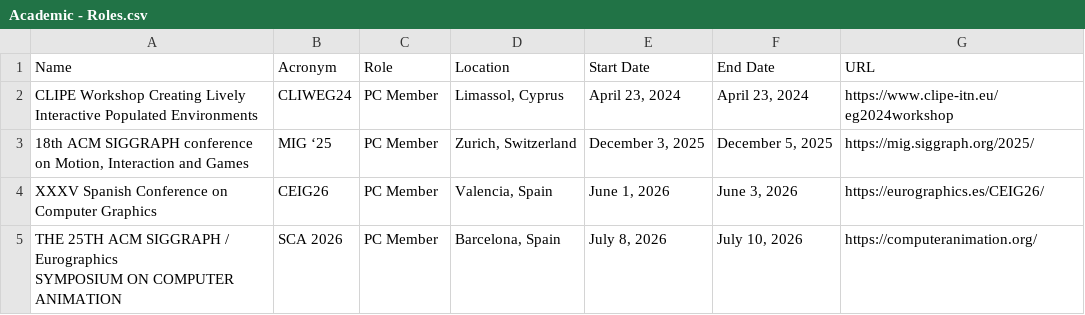
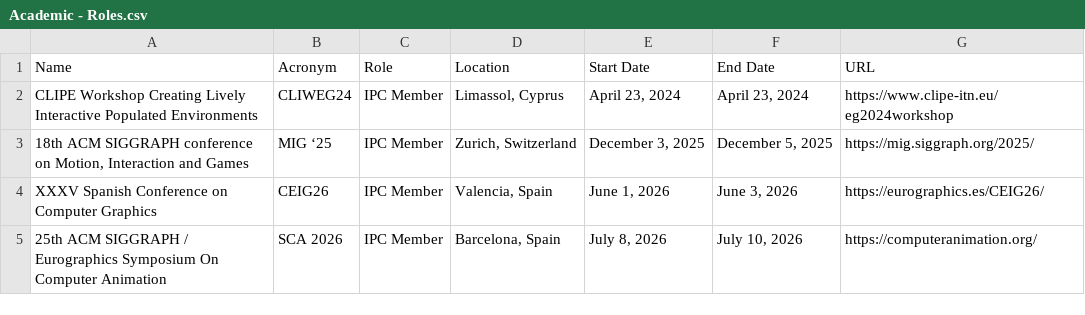
Before and after one commit to JLPM22/jlpm22.github.io, a CSV file: content/Academic - Roles.csv, drawn as a sheet.

```diff
--- a/content/Academic - Roles.csv
+++ b/content/Academic - Roles.csv
@@ -1,6 +1,5 @@
 Name,Acronym,Role,Location,Start Date,End Date,URL
-CLIPE Workshop Creating Lively Interactive Populated Environments,CLIWEG24,PC Member,"Limassol, Cyprus","April 23, 2024","April 23, 2024",https://www.clipe-itn.eu/eg2024workshop
-"18th ACM SIGGRAPH conference on Motion, Interaction and Games",MIG ‘25,PC Member,"Zurich, Switzerland","December 3, 2025","December 5, 2025",https://mig.siggraph.org/2025/
-XXXV Spanish Conference on Computer Graphics,CEIG26,PC Member,"Valencia, Spain","June 1, 2026","June 3, 2026",https://eurographics.es/CEIG26/
-"THE 25TH ACM SIGGRAPH / Eurographics
-SYMPOSIUM ON COMPUTER ANIMATION",SCA 2026,PC Member,"Barcelona, Spain","July 8, 2026","July 10, 2026",https://computeranimation.org/
+CLIPE Workshop Creating Lively Interactive Populated Environments,CLIWEG24,IPC Member,"Limassol, Cyprus","April 23, 2024","April 23, 2024",https://www.clipe-itn.eu/eg2024workshop
+"18th ACM SIGGRAPH conference on Motion, Interaction and Games",MIG ‘25,IPC Member,"Zurich, Switzerland","December 3, 2025","December 5, 2025",https://mig.siggraph.org/2025/
+XXXV Spanish Conference on Computer Graphics,CEIG26,IPC Member,"Valencia, Spain","June 1, 2026","June 3, 2026",https://eurographics.es/CEIG26/
+25th ACM SIGGRAPH / Eurographics Symposium On Computer Animation,SCA 2026,IPC Member,"Barcelona, Spain","July 8, 2026","July 10, 2026",https://computeranimation.org/
```
Also changed, not shown: content/Academic - Journal.csv, 2 other files.
